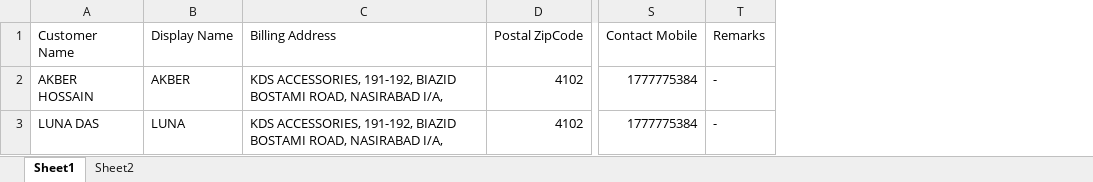
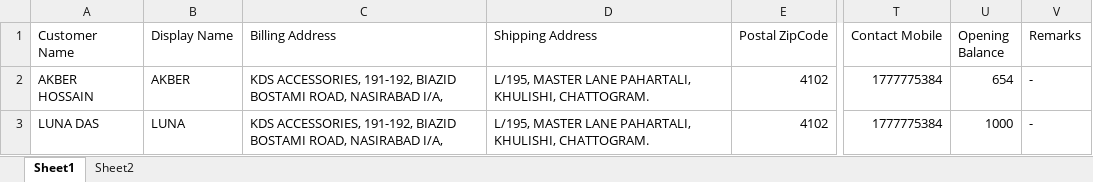
Before and after one commit to asmnomans/ihishab-publish, an Excel workbook: wwwroot/assets/doc_form/Vendor.xlsx, sheet Sheet1, drawn as a sheet; only a part is shown, gaps mark what is left out; values as stored, in another font and other column widths than the file's, no borders; the diff names each change by its address in the sheet, - before the commit and + after, or states it on an @@ line.

```diff
--- a/wwwroot/assets/doc_form/Vendor.xlsx (sheet Sheet1)
+++ b/wwwroot/assets/doc_form/Vendor.xlsx (sheet Sheet1)
+column D (Shipping Address), rows 2-3: L/195, MASTER LANE PAHARTALI, KHULISHI, CHATTOGRAM. | L/195, MASTER LANE PAHARTALI, KHULISHI, CHATTOGRAM.
+column U (Opening Balance), rows 2-3: 654 | 1000
```
Also changed, not shown: formulas that keep their value, 6 other files.
